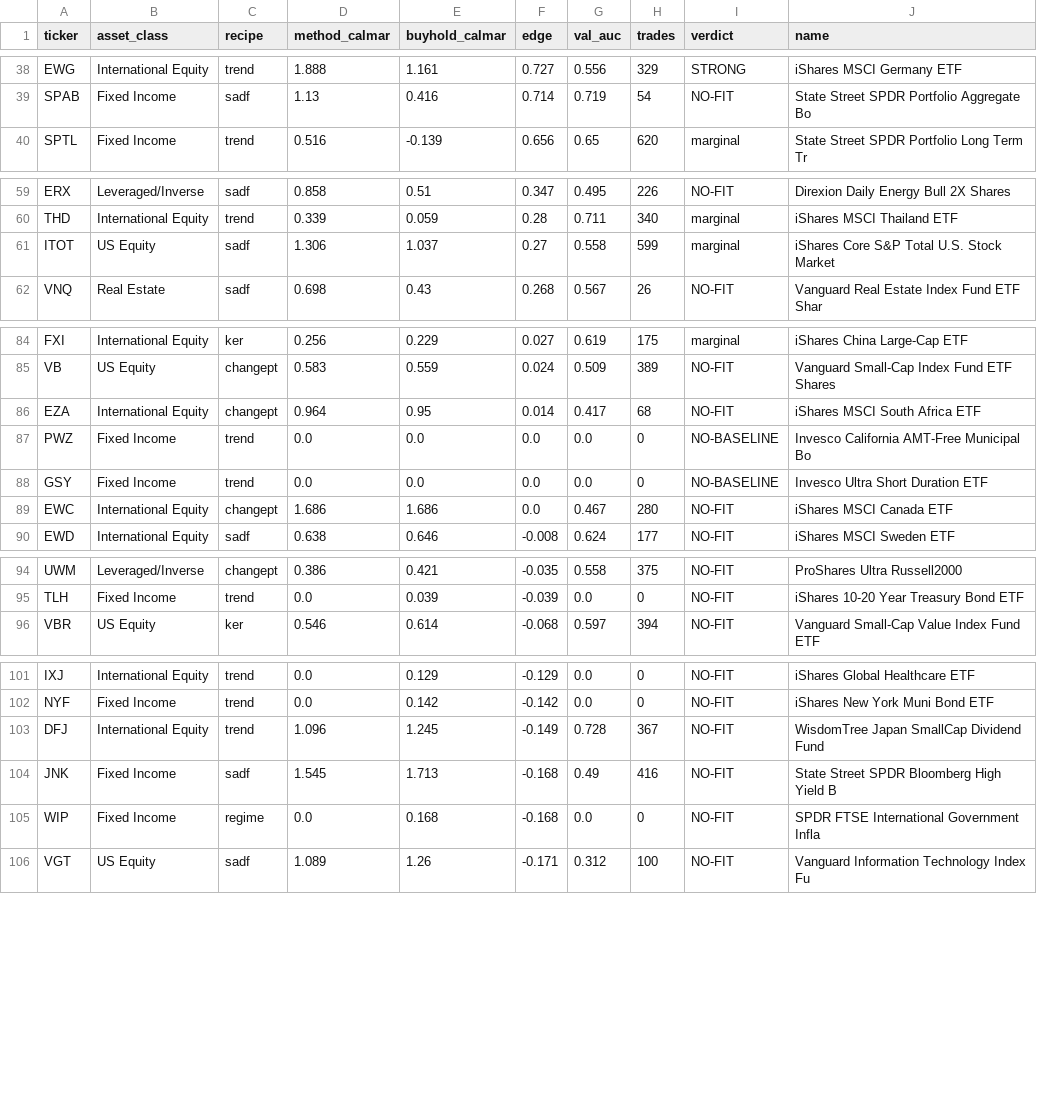
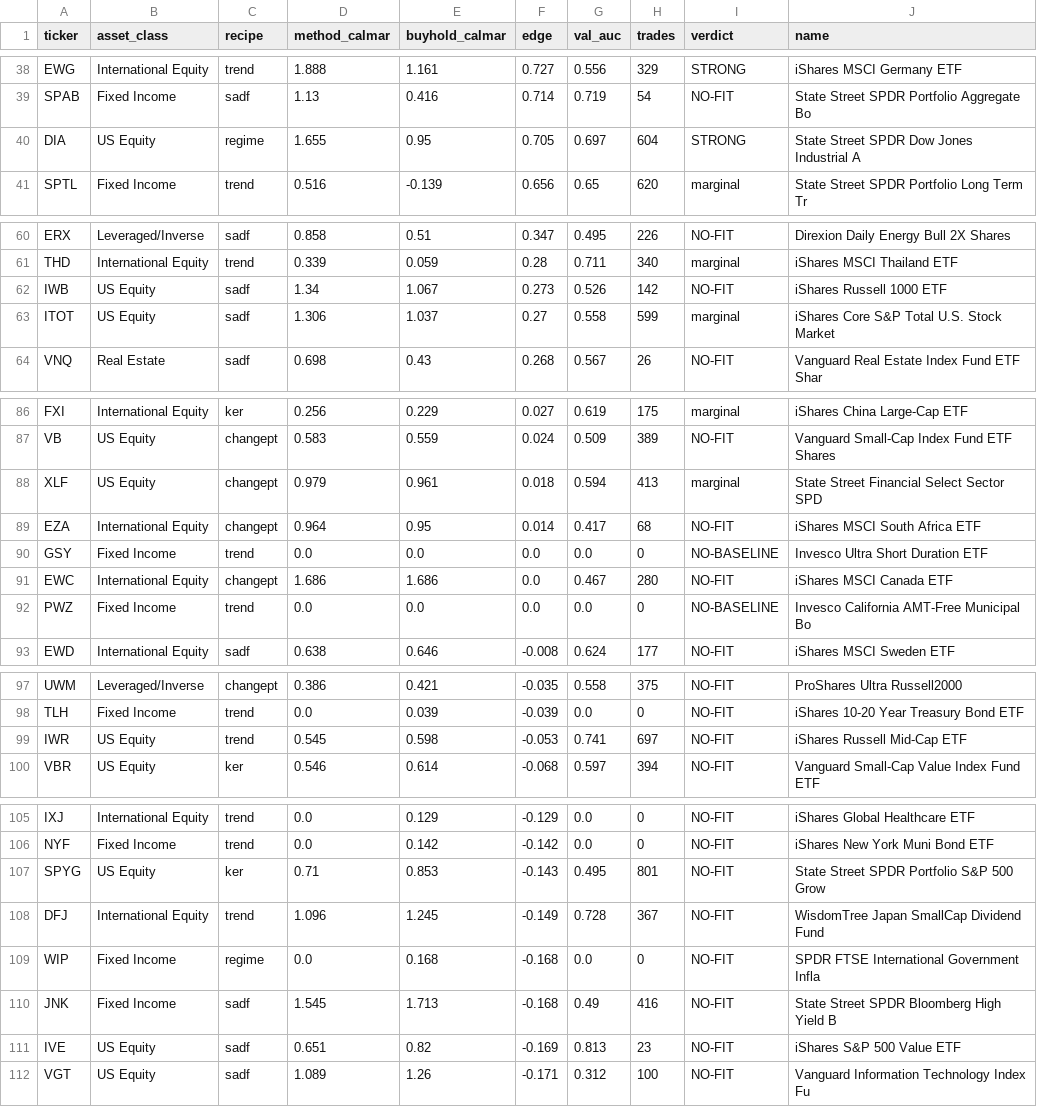
Before and after one commit to victor000000/quant-autoresearch, a CSV file: results/etf_screen.csv, drawn as a sheet; only a part is shown, gaps mark what is left out; the diff covers the shown part only.

```diff
--- a/results/etf_screen.csv
+++ b/results/etf_screen.csv
@@ -39,2 +39,3 @@ EWG,International Equity,trend,1.888,1.161,0.727,0.556,329,STRONG,iShares MSCI G
 SPAB,Fixed Income,sadf,1.13,0.416,0.714,0.719,54,NO-FIT,State Street SPDR Portfolio Aggregate Bo
+DIA,US Equity,regime,1.655,0.95,0.705,0.697,604,STRONG,State Street SPDR Dow Jones Industrial A
 SPTL,Fixed Income,trend,0.516,-0.139,0.656,0.65,620,marginal,State Street SPDR Portfolio Long Term Tr
@@ -60,2 +61,3 @@ ERX,Leveraged/Inverse,sadf,0.858,0.51,0.347,0.495,226,NO-FIT,Direxion Daily Ener
 THD,International Equity,trend,0.339,0.059,0.28,0.711,340,marginal,iShares MSCI Thailand ETF
+IWB,US Equity,sadf,1.34,1.067,0.273,0.526,142,NO-FIT,iShares Russell 1000 ETF
 ITOT,US Equity,sadf,1.306,1.037,0.27,0.558,599,marginal,iShares Core S&P Total U.S. Stock Market
@@ -85,6 +87,7 @@ FXI,International Equity,ker,0.256,0.229,0.027,0.619,175,marginal,iShares China
 VB,US Equity,changept,0.583,0.559,0.024,0.509,389,NO-FIT,Vanguard Small-Cap Index Fund ETF Shares
+XLF,US Equity,changept,0.979,0.961,0.018,0.594,413,marginal,State Street Financial Select Sector SPD
 EZA,International Equity,changept,0.964,0.95,0.014,0.417,68,NO-FIT,iShares MSCI South Africa ETF
-PWZ,Fixed Income,trend,0.0,0.0,0.0,0.0,0,NO-BASELINE,Invesco California AMT-Free Municipal Bo
 GSY,Fixed Income,trend,0.0,0.0,0.0,0.0,0,NO-BASELINE,Invesco Ultra Short Duration ETF
 EWC,International Equity,changept,1.686,1.686,0.0,0.467,280,NO-FIT,iShares MSCI Canada ETF
+PWZ,Fixed Income,trend,0.0,0.0,0.0,0.0,0,NO-BASELINE,Invesco California AMT-Free Municipal Bo
 EWD,International Equity,sadf,0.638,0.646,-0.008,0.624,177,NO-FIT,iShares MSCI Sweden ETF
@@ -95,2 +98,3 @@ UWM,Leveraged/Inverse,changept,0.386,0.421,-0.035,0.558,375,NO-FIT,ProShares Ult
 TLH,Fixed Income,trend,0.0,0.039,-0.039,0.0,0,NO-FIT,iShares 10-20 Year Treasury Bond ETF
+IWR,US Equity,trend,0.545,0.598,-0.053,0.741,697,NO-FIT,iShares Russell Mid-Cap ETF
 VBR,US Equity,ker,0.546,0.614,-0.068,0.597,394,NO-FIT,Vanguard Small-Cap Value Index Fund ETF
@@ -102,5 +106,7 @@ IXJ,International Equity,trend,0.0,0.129,-0.129,0.0,0,NO-FIT,iShares Global Heal
 NYF,Fixed Income,trend,0.0,0.142,-0.142,0.0,0,NO-FIT,iShares New York Muni Bond ETF
+SPYG,US Equity,ker,0.71,0.853,-0.143,0.495,801,NO-FIT,State Street SPDR Portfolio S&P 500 Grow
 DFJ,International Equity,trend,1.096,1.245,-0.149,0.728,367,NO-FIT,WisdomTree Japan SmallCap Dividend Fund
+WIP,Fixed Income,regime,0.0,0.168,-0.168,0.0,0,NO-FIT,SPDR FTSE International Government Infla
 JNK,Fixed Income,sadf,1.545,1.713,-0.168,0.49,416,NO-FIT,State Street SPDR Bloomberg High Yield B
-WIP,Fixed Income,regime,0.0,0.168,-0.168,0.0,0,NO-FIT,SPDR FTSE International Government Infla
+IVE,US Equity,sadf,0.651,0.82,-0.169,0.813,23,NO-FIT,iShares S&P 500 Value ETF
 VGT,US Equity,sadf,1.089,1.26,-0.171,0.312,100,NO-FIT,Vanguard Information Technology Index Fu
```
Also changed, not shown: 1 moved row elsewhere in this file, 1 other file.
